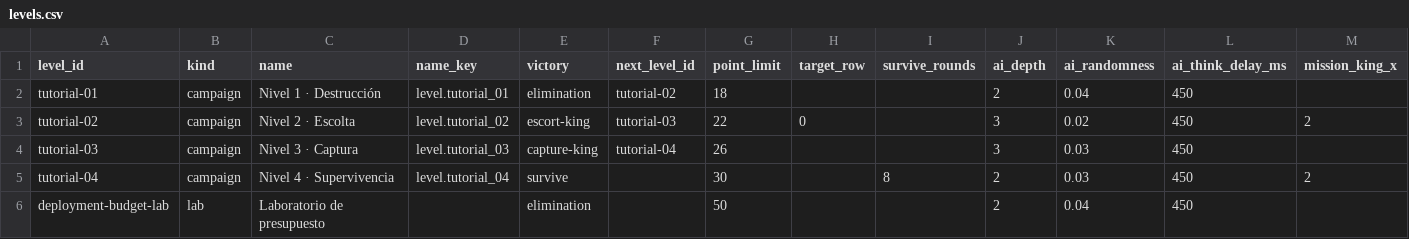
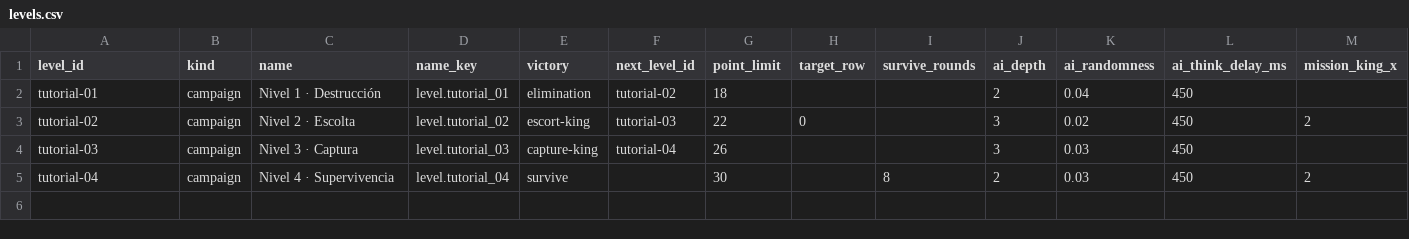
Before and after one commit to diegosdlc/Turn-Over, a CSV file: balance/levels.csv, drawn as a sheet; only a part is shown; rows hold the shown columns only; the diff names each change by its address in the sheet, - before the commit and + after, or states it on an @@ line.

Commit message:
Drop retired deployment-budget lab balance row

```diff
--- a/balance/levels.csv
+++ b/balance/levels.csv
-row 6: deployment-budget-lab | lab | Laboratorio de presupuesto |  | elimination |  | 50 |  |  | 2 | 0.04 | 450
```
